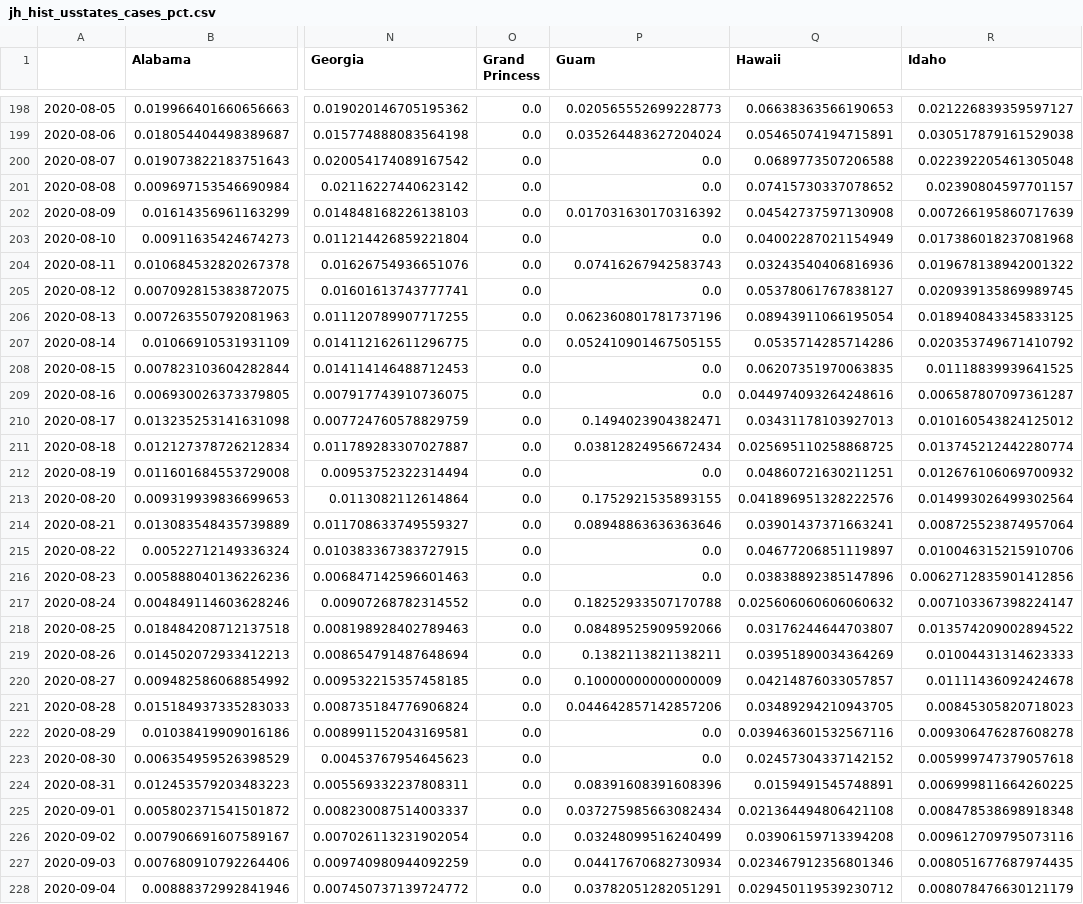
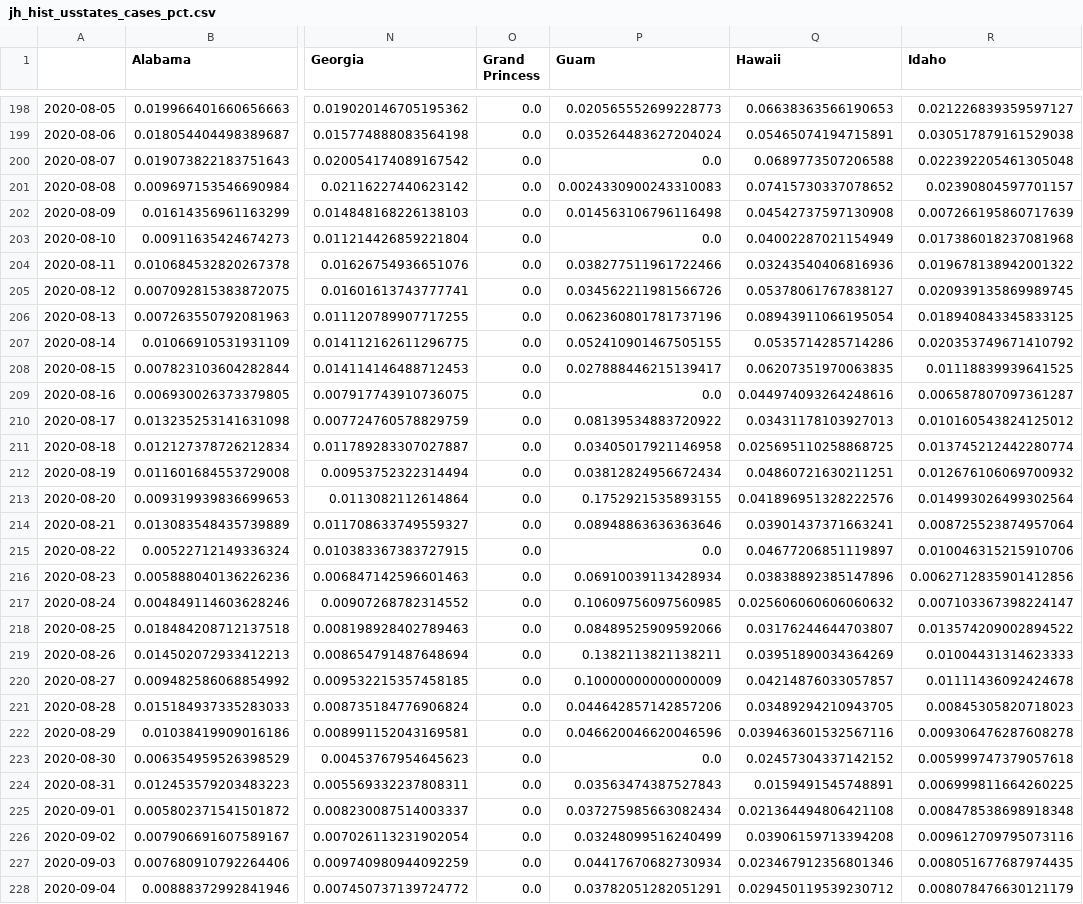
Before and after one commit to BrianLDev/Covid19_Analytics, a CSV file: Datasets/JH/jh_hist_usstates_cases_pct.csv, drawn as a sheet; only a part is shown, gaps mark what is left out; the diff covers the shown part only; the diff names each change by its address in the sheet, - before the commit and + after, or states it on an @@ line.

```diff
--- a/Datasets/JH/jh_hist_usstates_cases_pct.csv
+++ b/Datasets/JH/jh_hist_usstates_cases_pct.csv
-P201 (Guam): 0.0
+P201 (Guam): 0.0024330900243310083
-P202 (Guam): 0.017031630170316392
+P202 (Guam): 0.014563106796116498
-P204 (Guam): 0.07416267942583743
+P204 (Guam): 0.038277511961722466
-P205 (Guam): 0.0
+P205 (Guam): 0.034562211981566726
-P208 (Guam): 0.0
+P208 (Guam): 0.027888446215139417
-P210 (Guam): 0.1494023904382471
+P210 (Guam): 0.08139534883720922
-P211 (Guam): 0.03812824956672434
+P211 (Guam): 0.03405017921146958
-P212 (Guam): 0.0
+P212 (Guam): 0.03812824956672434
-P216 (Guam): 0.0
+P216 (Guam): 0.06910039113428934
-P217 (Guam): 0.18252933507170788
+P217 (Guam): 0.10609756097560985
-P222 (Guam): 0.0
+P222 (Guam): 0.046620046620046596
-P224 (Guam): 0.08391608391608396
+P224 (Guam): 0.03563474387527843
```
Also changed, not shown: 1 added row and 59 edited cells elsewhere in this file, Datasets/JH/jh_hist_countries_cases_pct.csv, Datasets/JH/jh_hist_countries_deaths_pct.csv, 22 other files.
